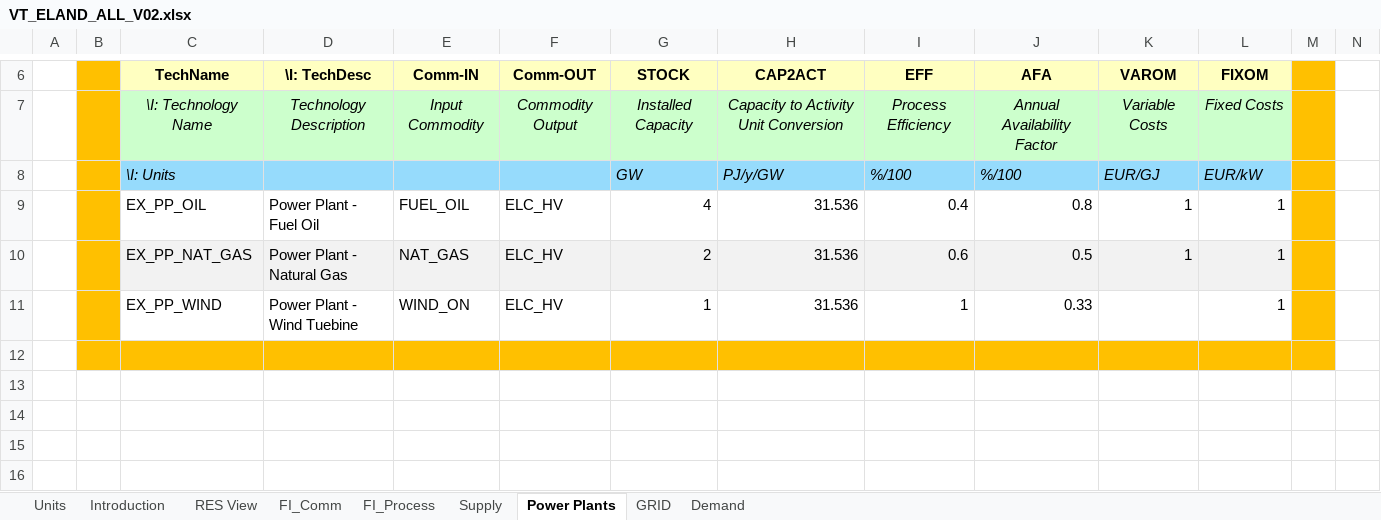
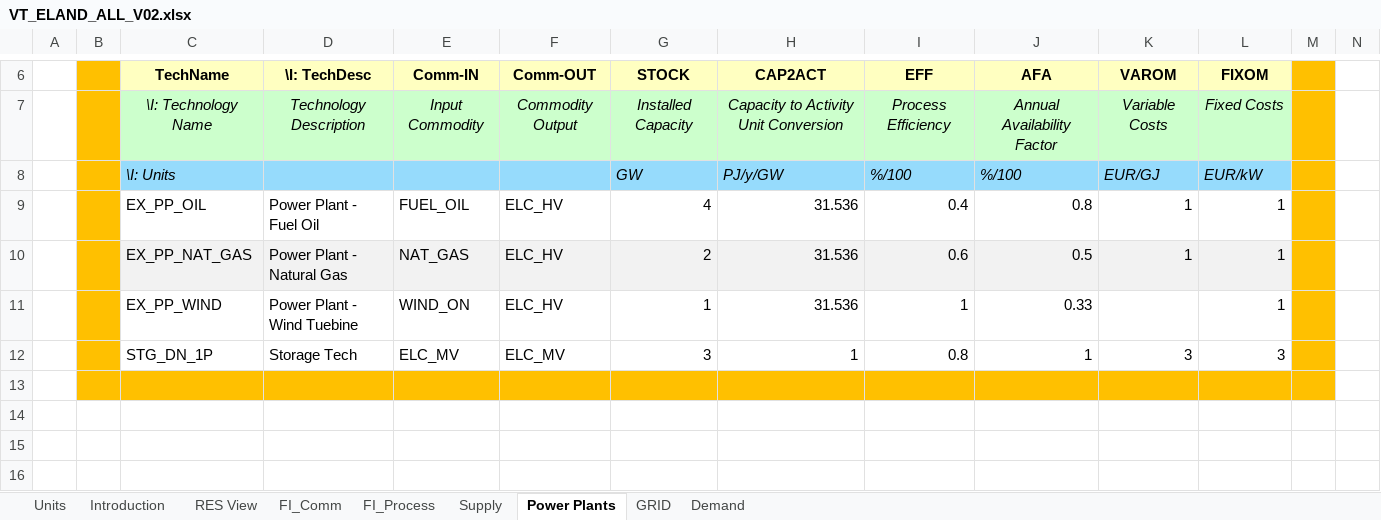
Before and after one commit to ceoll2001/IERP, an Excel workbook: VT_ELAND_ALL_V02.xlsx, sheet Power Plants, drawn as a sheet; only a part is shown, gaps mark what is left out; the shorter side is filled out with more unchanged rows; values as stored, in another font and other column widths than the file's, no borders; charts and pictures not drawn; rows hold the shown columns only; the diff names each change by its address in the sheet, - before the commit and + after, or states it on an @@ line.

```diff
--- a/VT_ELAND_ALL_V02.xlsx (sheet Power Plants)
+++ b/VT_ELAND_ALL_V02.xlsx (sheet Power Plants)
+row 12:  |  | STG_DN_1P | Storage Tech | ELC_MV | ELC_MV | 3 | 1 | 0.8 | 1 | 3 | 3
```
Also changed, not shown: sheet FI_Process, sheet FI_Comm, charts or pictures.
